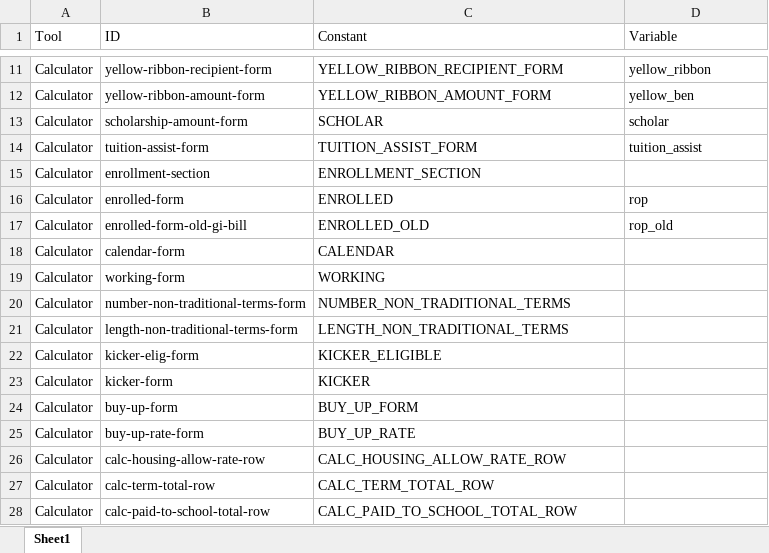
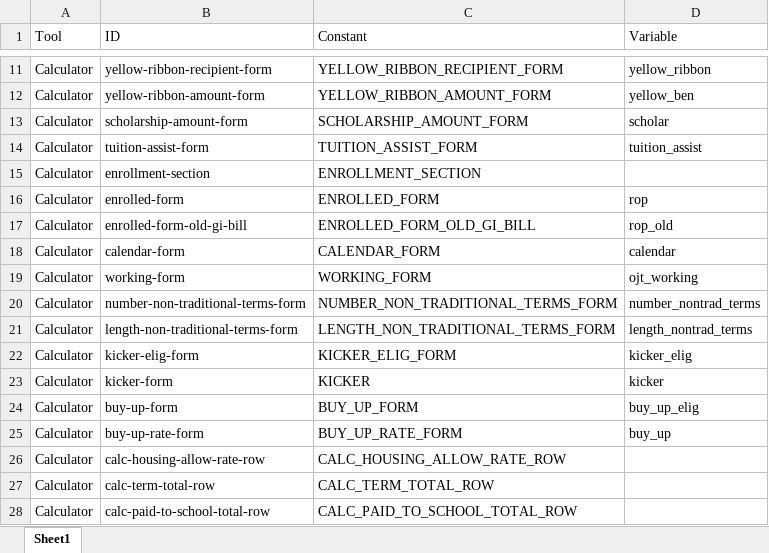
Before and after one commit to department-of-veterans-affairs/gi-bill-comparison-tool, an Excel workbook: Field.xlsx, sheet Sheet1, drawn as a sheet; only a part is shown, gaps mark what is left out; values as stored, in another font and other column widths than the file's, no borders; the diff names each change by its address in the sheet, - before the commit and + after, or states it on an @@ line.

```diff
--- a/Field.xlsx (sheet Sheet1)
+++ b/Field.xlsx (sheet Sheet1)
-C13 (Constant): SCHOLAR
+C13 (Constant): SCHOLARSHIP_AMOUNT_FORM
-C16 (Constant): ENROLLED
+C16 (Constant): ENROLLED_FORM
-C17 (Constant): ENROLLED_OLD
+C17 (Constant): ENROLLED_FORM_OLD_GI_BILL
-C18 (Constant): CALENDAR
+C18 (Constant): CALENDAR_FORM
-D18 (Variable): (empty)
+D18 (Variable): calendar
-C19 (Constant): WORKING
+C19 (Constant): WORKING_FORM
-D19 (Variable): (empty)
+D19 (Variable): ojt_working
-C20 (Constant): NUMBER_NON_TRADITIONAL_TERMS
+C20 (Constant): NUMBER_NON_TRADITIONAL_TERMS_FORM
-D20 (Variable): (empty)
+D20 (Variable): number_nontrad_terms
-C21 (Constant): LENGTH_NON_TRADITIONAL_TERMS
+C21 (Constant): LENGTH_NON_TRADITIONAL_TERMS_FORM
-D21 (Variable): (empty)
+D21 (Variable): length_nontrad_terms
-C22 (Constant): KICKER_ELIGIBLE
+C22 (Constant): KICKER_ELIG_FORM
-D22 (Variable): (empty)
+D22 (Variable): kicker_elig
-D23 (Variable): (empty)
+D23 (Variable): kicker
-D24 (Variable): (empty)
+D24 (Variable): buy_up_elig
-C25 (Constant): BUY_UP_RATE
+C25 (Constant): BUY_UP_RATE_FORM
-D25 (Variable): (empty)
+D25 (Variable): buy_up
```
Also changed, not shown: 3 other files.
